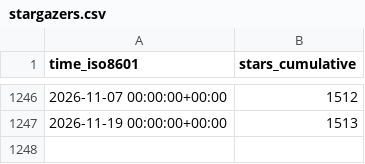
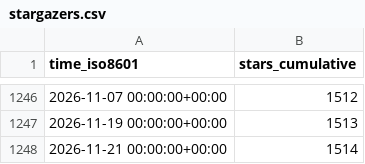
Before and after one commit to ANTsX/ANTs, a CSV file: ANTsX/ANTs/ghrs-data/stargazers.csv, drawn as a sheet; only a part is shown, gaps mark what is left out; the diff names each change by its address in the sheet, - before the commit and + after, or states it on an @@ line.

```diff
--- a/ANTsX/ANTs/ghrs-data/stargazers.csv
+++ b/ANTsX/ANTs/ghrs-data/stargazers.csv
+row 1248: 2026-11-21 00:00:00+00:00 | 1514
```
